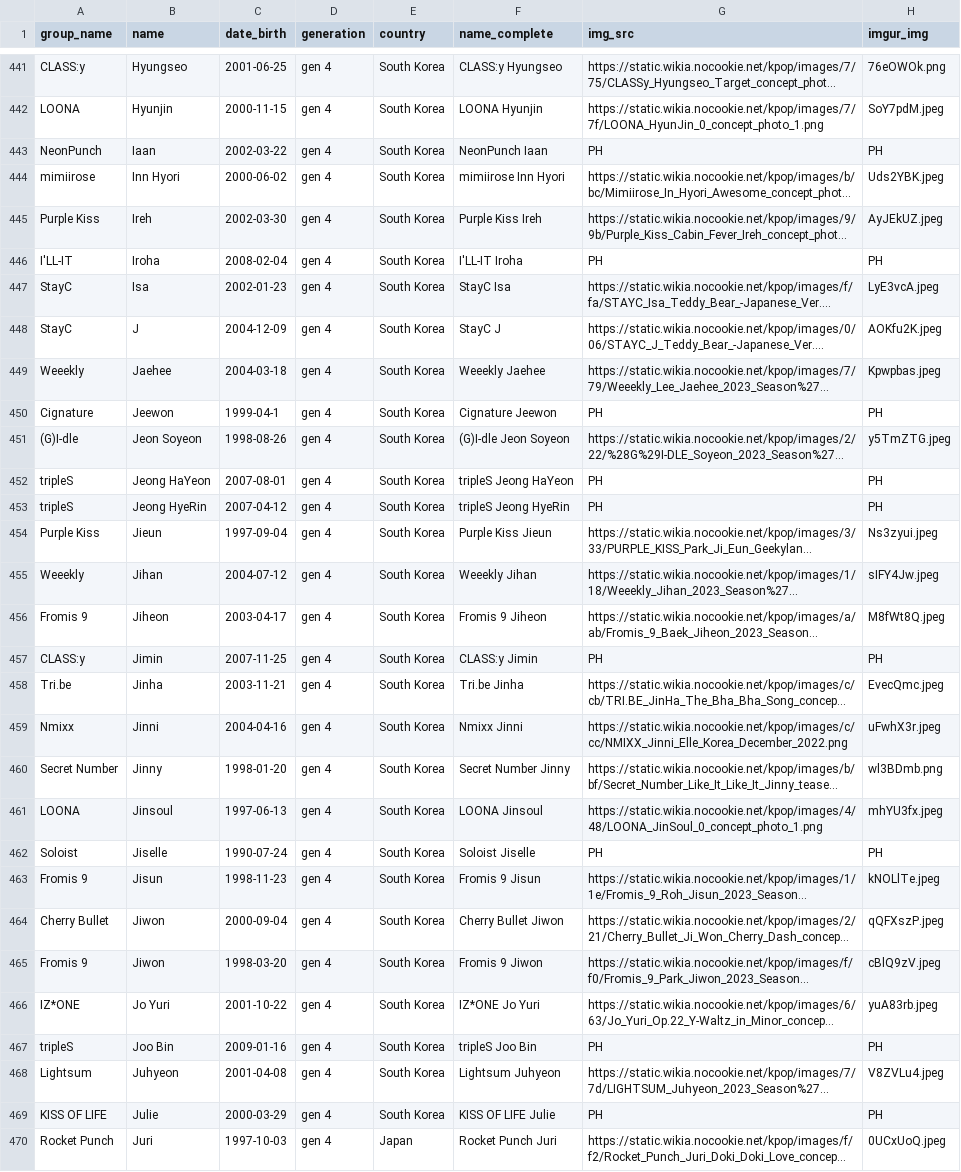
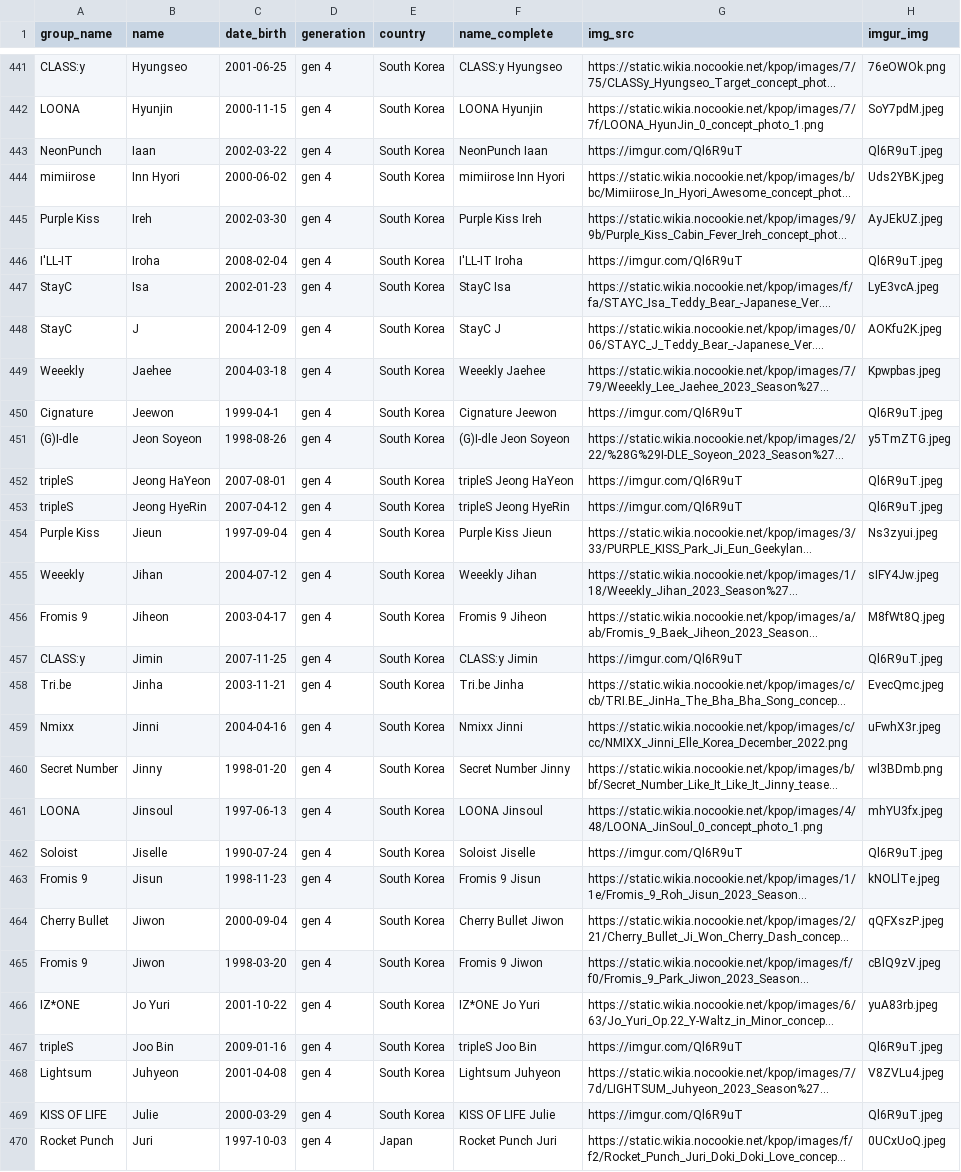
Before and after one commit to xStarBlade/kpopsorter, a CSV file: idols.csv, drawn as a sheet; only a part is shown, gaps mark what is left out; long unchanged cells end in …; the diff covers the shown part only; the diff names each change by its address in the sheet, - before the commit and + after, or states it on an @@ line.

Commit message:
Update idols.csv

```diff
--- a/idols.csv
+++ b/idols.csv
-G443 (img_src): PH
+G443 (img_src): https://imgur.com/Ql6R9uT
-H443 (imgur_img): PH
+H443 (imgur_img): Ql6R9uT.jpeg
-G446 (img_src): PH
+G446 (img_src): https://imgur.com/Ql6R9uT
-H446 (imgur_img): PH
+H446 (imgur_img): Ql6R9uT.jpeg
-G450 (img_src): PH
+G450 (img_src): https://imgur.com/Ql6R9uT
-H450 (imgur_img): PH
+H450 (imgur_img): Ql6R9uT.jpeg
-G452:G453 (img_src): PH
+G452:G453 (img_src): https://imgur.com/Ql6R9uT
-H452:H453 (imgur_img): PH
+H452:H453 (imgur_img): Ql6R9uT.jpeg
-G457 (img_src): PH
+G457 (img_src): https://imgur.com/Ql6R9uT
-H457 (imgur_img): PH
+H457 (imgur_img): Ql6R9uT.jpeg
-G462 (img_src): PH
+G462 (img_src): https://imgur.com/Ql6R9uT
-H462 (imgur_img): PH
+H462 (imgur_img): Ql6R9uT.jpeg
-G467 (img_src): PH
+G467 (img_src): https://imgur.com/Ql6R9uT
-H467 (imgur_img): PH
+H467 (imgur_img): Ql6R9uT.jpeg
-G469 (img_src): PH
+G469 (img_src): https://imgur.com/Ql6R9uT
-H469 (imgur_img): PH
+H469 (imgur_img): Ql6R9uT.jpeg
```
Also changed, not shown: 118 edited cells elsewhere in this file.
